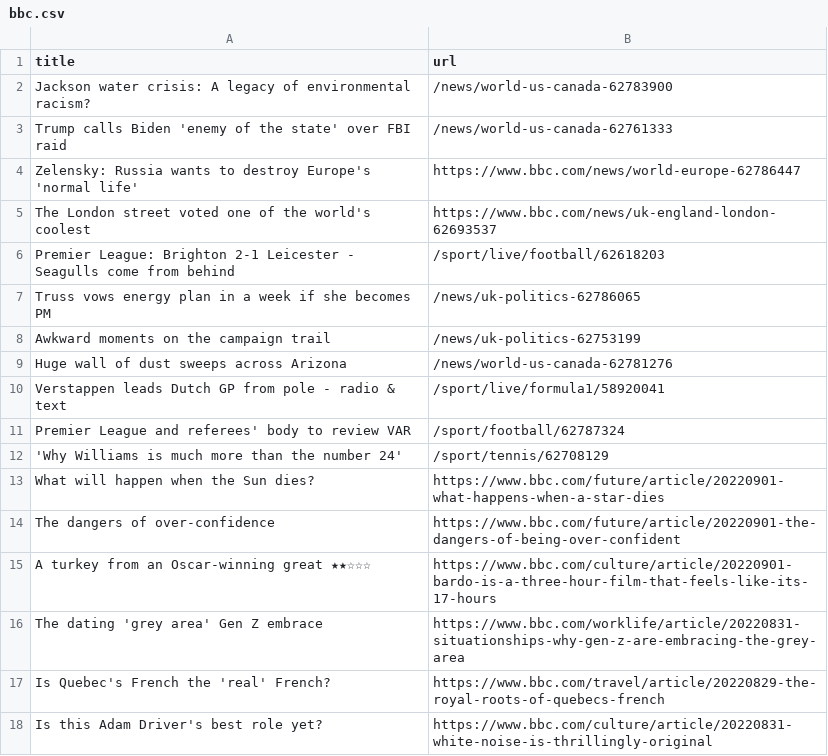
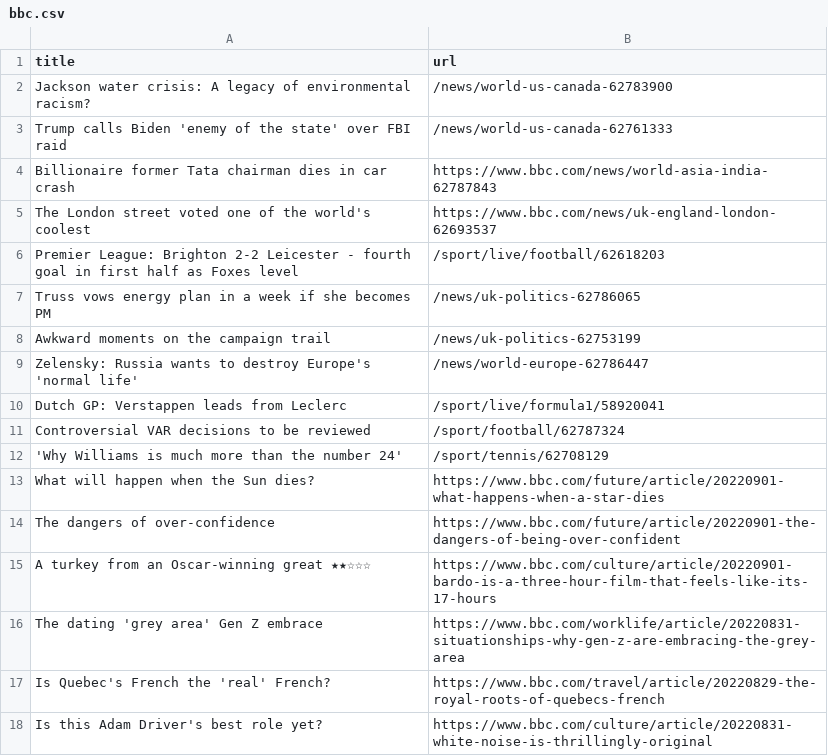
Before and after one commit to tengj98/automatic-scraper-bbc, a CSV file: bbc.csv, drawn as a sheet; only a part is shown.

```diff
--- a/bbc.csv
+++ b/bbc.csv
@@ -3,10 +3,10 @@ Jackson water crisis: A legacy of environmental racism?,/news/world-us-canada-62
 Trump calls Biden 'enemy of the state' over FBI raid,/news/world-us-canada-62761333
-Zelensky: Russia wants to destroy Europe's 'normal life',https://www.bbc.com/news/world-europe-62786447
+Billionaire former Tata chairman dies in car crash,https://www.bbc.com/news/world-asia-india-62787843
 The London street voted one of the world's coolest,https://www.bbc.com/news/uk-england-london-62693537
-Premier League: Brighton 2-1 Leicester - Seagulls come from behind,/sport/live/football/62618203
+Premier League: Brighton 2-2 Leicester - fourth goal in first half as Foxes level,/sport/live/football/62618203
 Truss vows energy plan in a week if she becomes PM,/news/uk-politics-62786065
 Awkward moments on the campaign trail,/news/uk-politics-62753199
-Huge wall of dust sweeps across Arizona,/news/world-us-canada-62781276
-Verstappen leads Dutch GP from pole - radio & text,/sport/live/formula1/58920041
-Premier League and referees' body to review VAR,/sport/football/62787324
+Zelensky: Russia wants to destroy Europe's 'normal life',/news/world-europe-62786447
+Dutch GP: Verstappen leads from Leclerc,/sport/live/formula1/58920041
+Controversial VAR decisions to be reviewed,/sport/football/62787324
 'Why Williams is much more than the number 24',/sport/tennis/62708129
```
